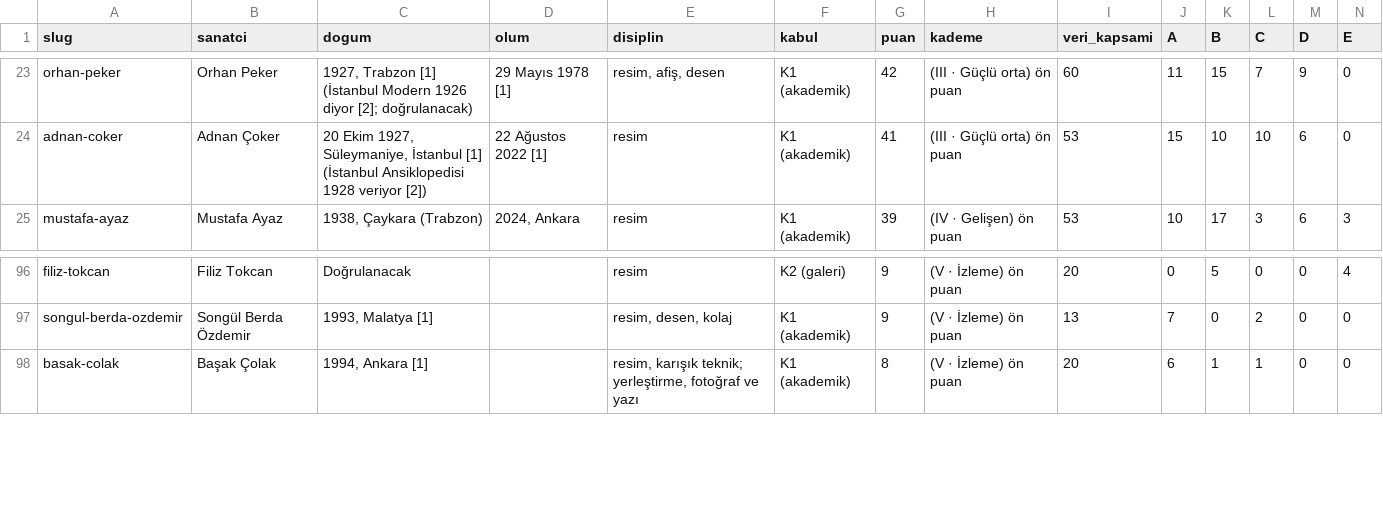
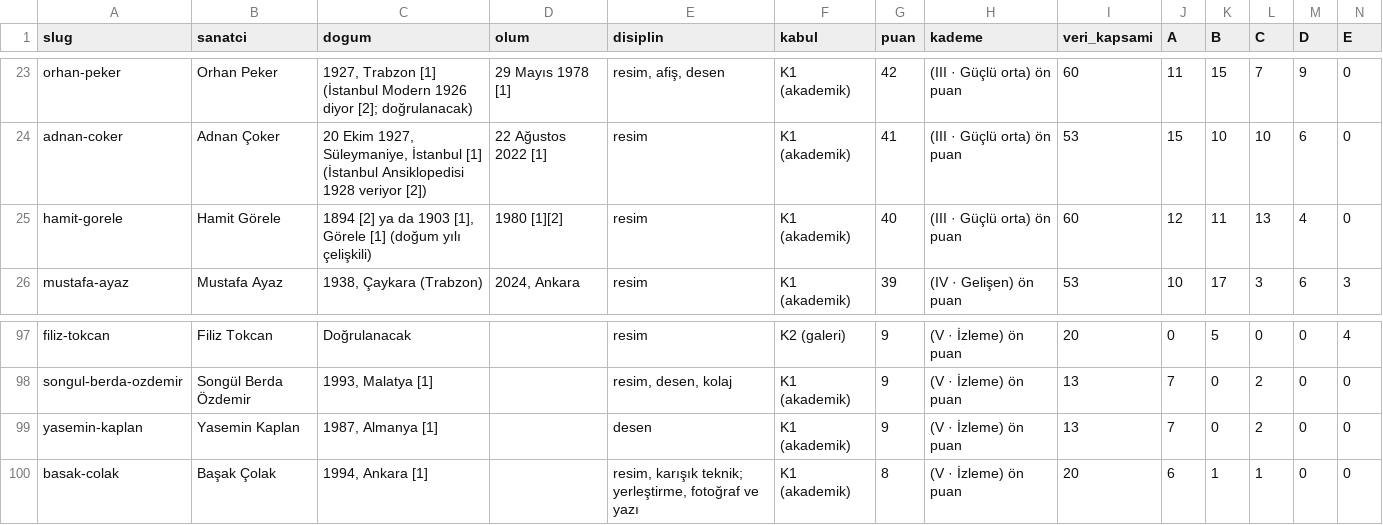
Before and after one commit to occiftci-ux/artvela-site, a CSV file: arastirma/sanatcilar.csv, drawn as a sheet; only a part is shown, gaps mark what is left out; rows hold the shown columns only; the diff names each change by its address in the sheet, - before the commit and + after, or states it on an @@ line.

```diff
--- a/arastirma/sanatcilar.csv
+++ b/arastirma/sanatcilar.csv
+row 25: hamit-gorele | Hamit Görele | 1894 [2] ya da 1903 [1], Görele [1] (doğum yılı çelişkili) | 1980 [1][2] | resim | K1 (akademik) | 40 | (III · Güçlü orta) ön puan | 60 | 12 | 11 | 13 | 4 | 0
+row 99: yasemin-kaplan | Yasemin Kaplan | 1987, Almanya [1] |  | desen | K1 (akademik) | 9 | (V · İzleme) ön puan | 13 | 7 | 0 | 2 | 0 | 0
```
Also changed, not shown: 11 other files.
